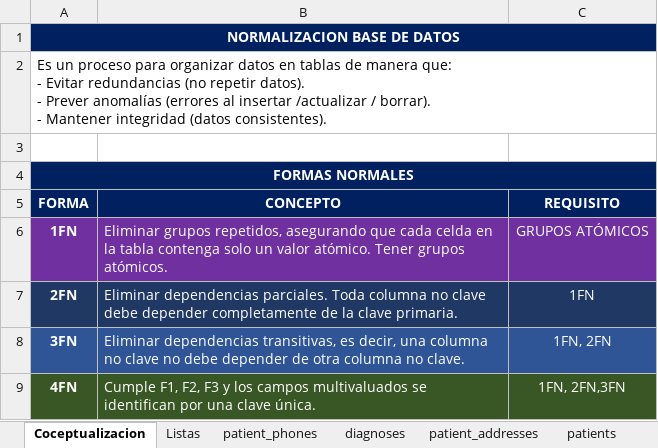
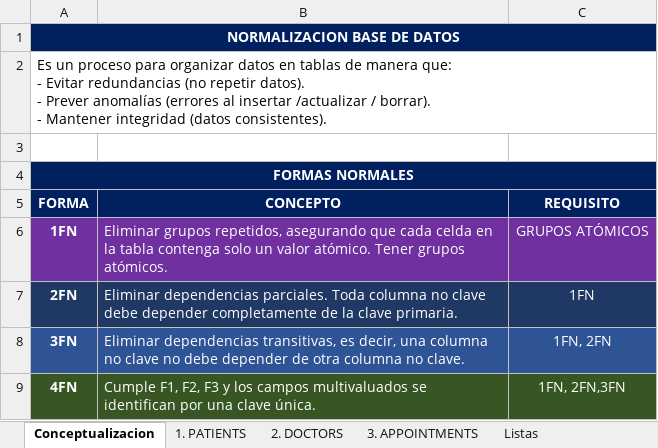
Before and after one commit to Ospino89/sql-101-mastering-ivan-bdi-gd, an Excel workbook: content/smart-health/docs/Normalization-4FN.xlsx, sheet Conceptualizacion, drawn as a sheet; values as stored, in another font and other column widths than the file's, no borders; charts and pictures not drawn; the diff names each change by its address in the sheet, - before the commit and + after, or states it on an @@ line.

```diff
--- a/content/smart-health/docs/Normalization-4FN.xlsx (sheet Conceptualizacion)
+++ b/content/smart-health/docs/Normalization-4FN.xlsx (sheet Conceptualizacion)
-sheet tab: Coceptualizacion
+sheet tab: Conceptualizacion
-sheet tab: patient_phones
-sheet tab: diagnoses
-sheet tab: patient_addresses
-sheet tab: patients
+sheet tab: 1. PATIENTS
+sheet tab: 2. DOCTORS
+sheet tab: 3. APPOINTMENTS
-B1:C1 fill: #002060
+B1:C1 fill: none
-B4:C4 fill: #002060
+B4:C4 fill: none
```
Also changed, not shown: sheet Listas, other sheet tabs, charts or pictures, 7 other files.
